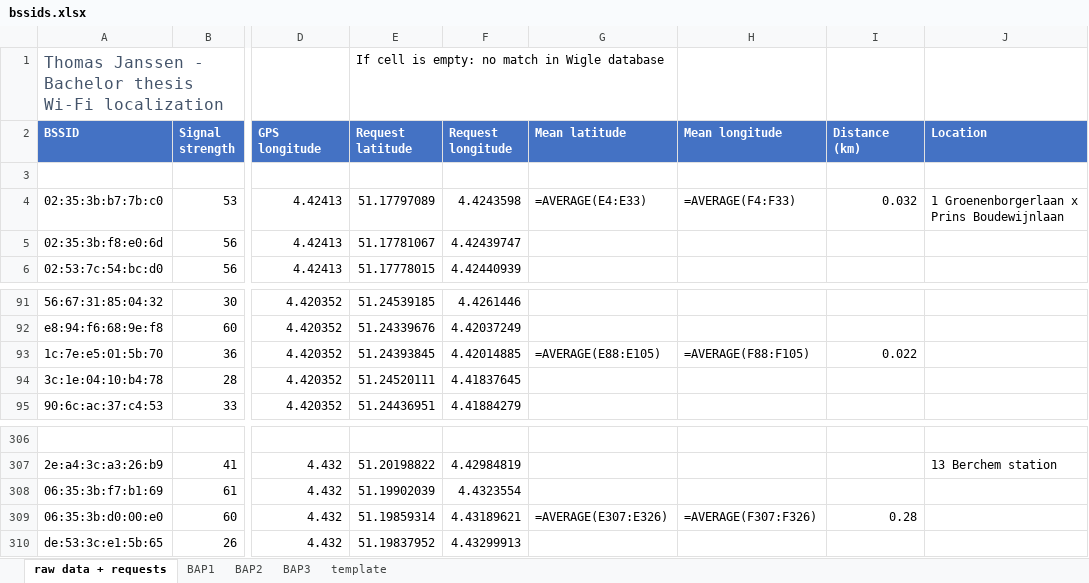
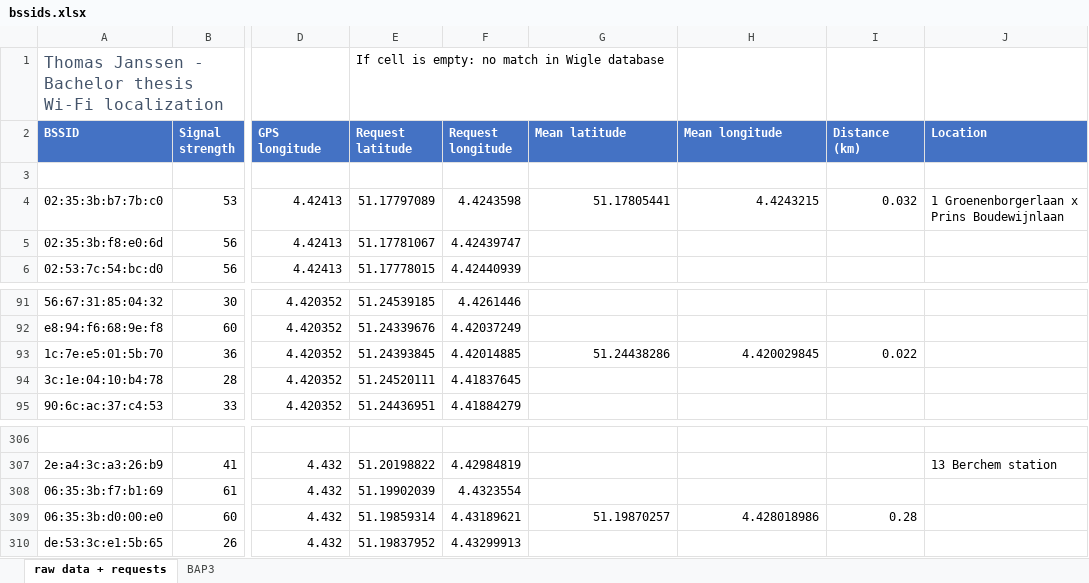
Before and after one commit to thomasjanssenR8/Localization, an Excel workbook: bssids.xlsx, sheet raw data + requests, drawn as a sheet; only a part is shown, gaps mark what is left out; values as stored, in another font and other column widths than the file's, no borders; formulas without a stored value are shown as written; the diff names each change by its address in the sheet, - before the commit and + after, or states it on an @@ line.

```diff
--- a/bssids.xlsx (sheet raw data + requests)
+++ b/bssids.xlsx (sheet raw data + requests)
-sheet tab: BAP1
-sheet tab: BAP2
-sheet tab: template
-G4 (Mean latitude): =AVERAGE(E4:E33)
+G4 (Mean latitude): 51.17805441
-H4 (Mean longitude): =AVERAGE(F4:F33)
+H4 (Mean longitude): 4.4243215
-G93 (Mean latitude): =AVERAGE(E88:E105)
+G93 (Mean latitude): 51.24438286
-H93 (Mean longitude): =AVERAGE(F88:F105)
+H93 (Mean longitude): 4.420029845
-G309 (Mean latitude): =AVERAGE(E307:E326)
+G309 (Mean latitude): 51.19870257
-H309 (Mean longitude): =AVERAGE(F307:F326)
+H309 (Mean longitude): 4.428018986
```
Also changed, not shown: sheet BAP3, 1 other file.
